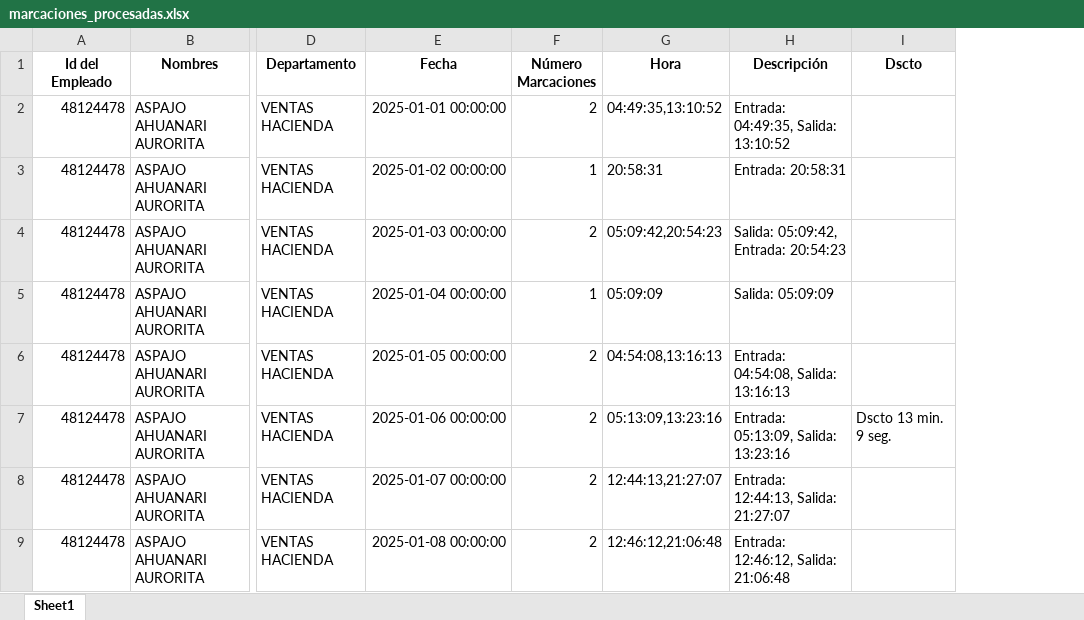
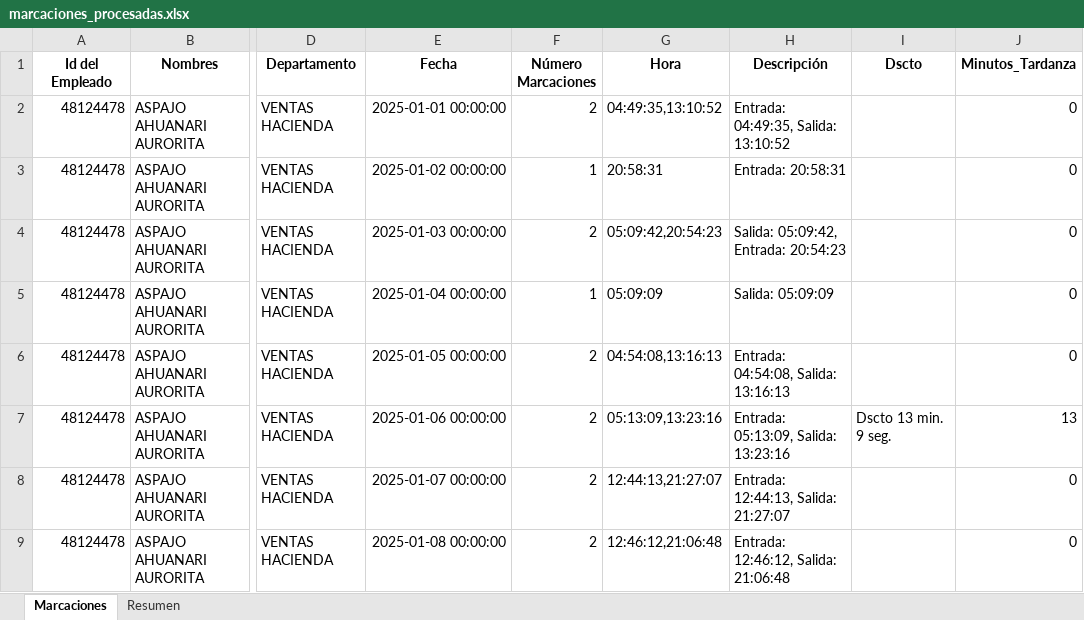
Before and after one commit to Alexiotovv/clockreport, an Excel workbook: marcaciones_procesadas.xlsx, sheet Marcaciones, drawn as a sheet; only a part is shown, gaps mark what is left out; values as stored, in another font and other column widths than the file's, no borders; the diff names each change by its address in the sheet, - before the commit and + after, or states it on an @@ line.

```diff
--- a/marcaciones_procesadas.xlsx (sheet Marcaciones)
+++ b/marcaciones_procesadas.xlsx (sheet Marcaciones)
-sheet tab: Sheet1
+sheet tab: Marcaciones
+sheet tab: Resumen
+column J (Minutos_Tardanza), rows 2-9: 0 | 0 | 0 | 0 | 0 | 13 | 0 | 0
```
Also changed, not shown: 4 other files.
